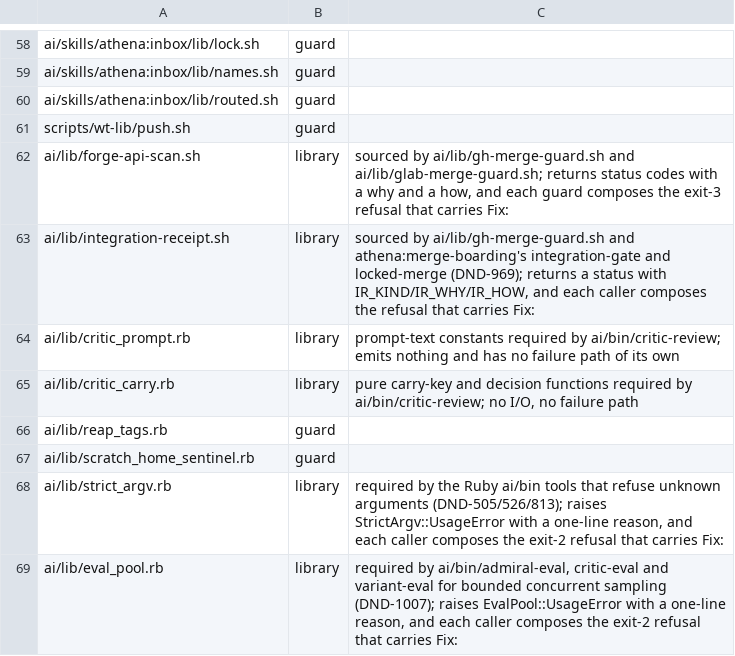
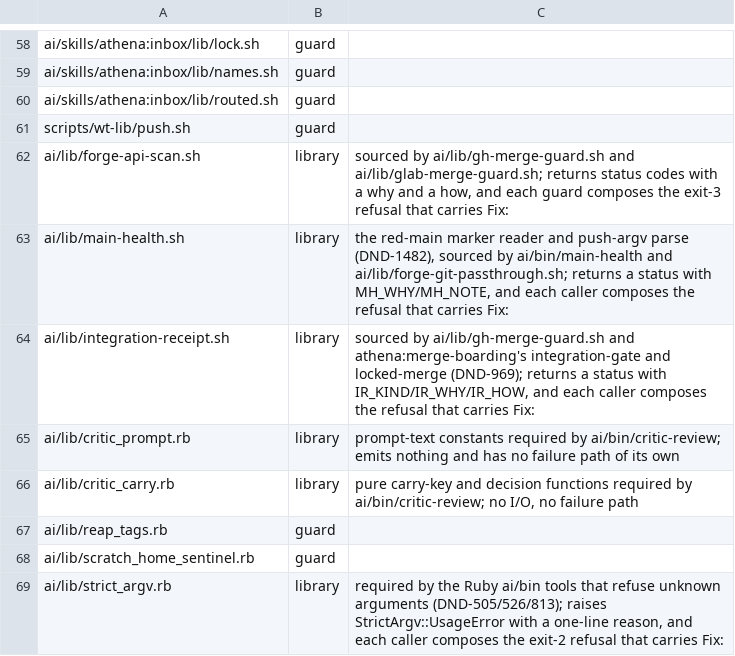
Before and after one commit to CJPoll/custom, a TSV file: ai/guard-classification.tsv, drawn as a sheet; only a part is shown, gaps mark what is left out; the shorter side is filled out with more unchanged rows.

```diff
--- a/ai/guard-classification.tsv
+++ b/ai/guard-classification.tsv
@@ -62,2 +62,3 @@ scripts/wt-lib/push.sh	guard
 ai/lib/forge-api-scan.sh	library	sourced by ai/lib/gh-merge-guard.sh and ai/lib/glab-merge-guard.sh; returns status codes with a why and a how, and each guard composes the exit-3 refusal that carries Fix:
+ai/lib/main-health.sh	library	the red-main marker reader and push-argv parse (DND-1482), sourced by ai/bin/main-health and ai/lib/forge-git-passthrough.sh; returns a status with MH_WHY/MH_NOTE, and each caller composes the refusal that carries Fix:
 ai/lib/integration-receipt.sh	library	sourced by ai/lib/gh-merge-guard.sh and athena:merge-boarding's integration-gate and locked-merge (DND-969); returns a status with IR_KIND/IR_WHY/IR_HOW, and each caller composes the refusal that carries Fix:
```
Also changed, not shown: 11 other files.
